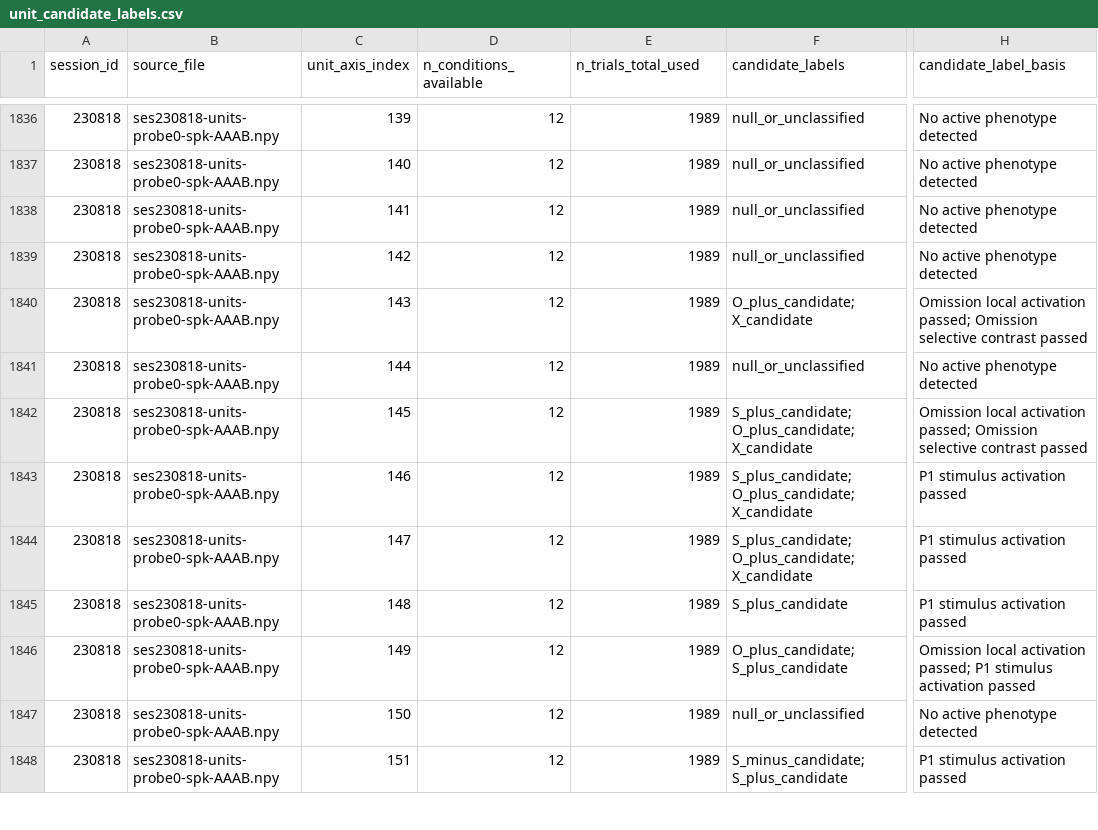
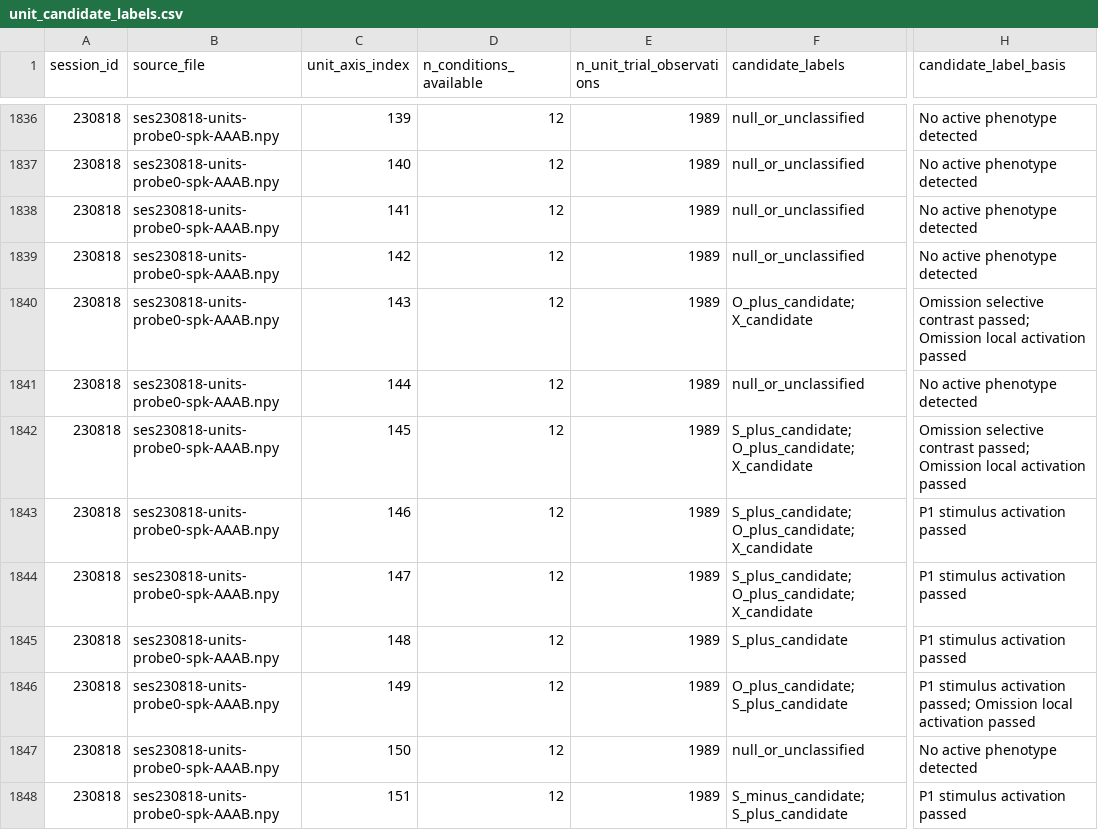
Before and after one commit to HNXJ/jnwb, a CSV file: reports/analysis_A8_1_spk_response_metrics/unit_candidate_labels.csv, drawn as a sheet; only a part is shown, gaps mark what is left out; the diff covers the shown part only; the diff names each change by its address in the sheet, - before the commit and + after, or states it on an @@ line.

```diff
--- a/reports/analysis_A8_1_spk_response_metrics/unit_candidate_labels.csv
+++ b/reports/analysis_A8_1_spk_response_metrics/unit_candidate_labels.csv
-E1: n_trials_total_used
+E1: n_unit_trial_observations
-H1840 (candidate_label_basis): Omission local activation passed; Omission selective contrast passed
+H1840 (candidate_label_basis): Omission selective contrast passed; Omission local activation passed
-H1842 (candidate_label_basis): Omission local activation passed; Omission selective contrast passed
+H1842 (candidate_label_basis): Omission selective contrast passed; Omission local activation passed
-H1846 (candidate_label_basis): Omission local activation passed; P1 stimulus activation passed
+H1846 (candidate_label_basis): P1 stimulus activation passed; Omission local activation passed
```
Also changed, not shown: 9 edited cells elsewhere in this file, reports/analysis_A8_1_spk_response_metrics/condition_slot_family_summary_no_area.csv, reports/analysis_A8_1_spk_response_metrics/session_candidate_summary_no_area.csv, 11 other files.
